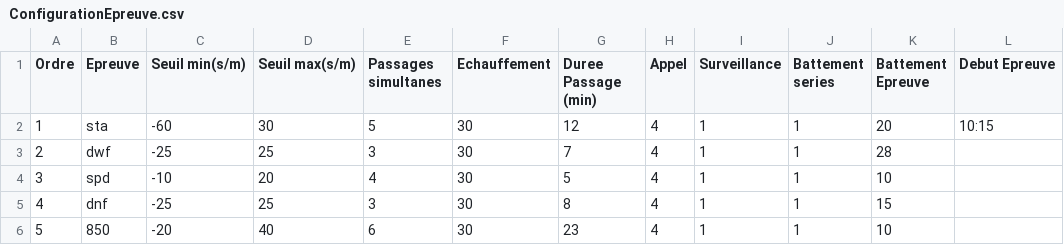
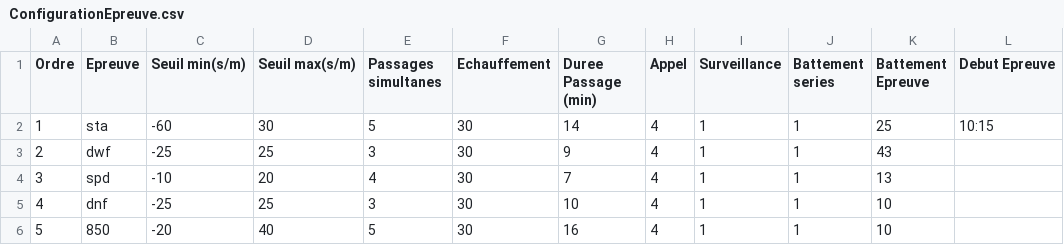
Before and after one commit to neokama/OpenApneeLyon, a CSV file: config/ConfigurationEpreuve.csv, drawn as a sheet.

```diff
--- a/config/ConfigurationEpreuve.csv
+++ b/config/ConfigurationEpreuve.csv
@@ -1,6 +1,6 @@
 Ordre,Epreuve,Seuil min(s/m),Seuil max(s/m),Passages simultanes,Echauffement,Duree Passage (min),Appel,Surveillance,Battement series,Battement Epreuve,Debut Epreuve
-1,sta,-60,30,5,30,12,4,1,1,20,10:15
-2,dwf,-25,25,3,30,7,4,1,1,28,
-3,spd,-10,20,4,30,5,4,1,1,10,
-4,dnf,-25,25,3,30,8,4,1,1,15,
-5,850,-20,40,6,30,23,4,1,1,10,
+1,sta,-60,30,5,30,14,4,1,1,25,10:15
+2,dwf,-25,25,3,30,9,4,1,1,43,
+3,spd,-10,20,4,30,7,4,1,1,13,
+4,dnf,-25,25,3,30,10,4,1,1,10,
+5,850,-20,40,5,30,16,4,1,1,10,
```
Also changed, not shown: var/import/competiteurs.csv.
